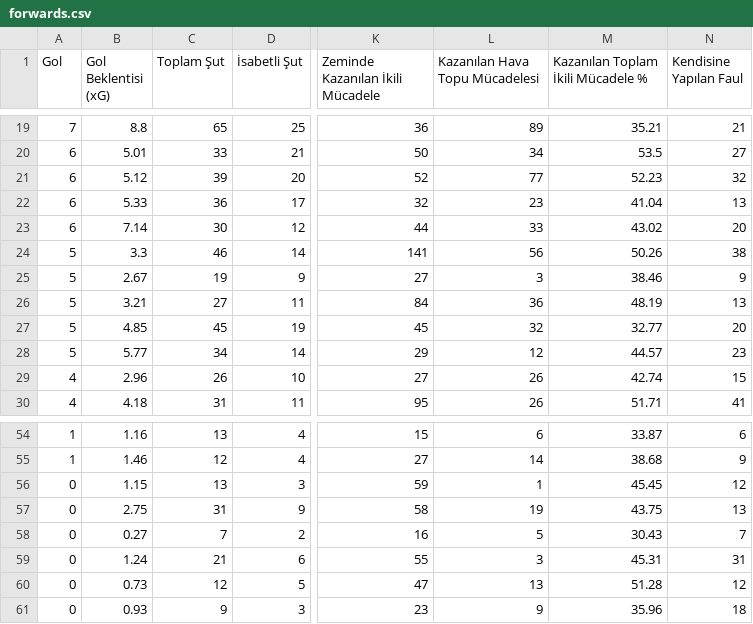
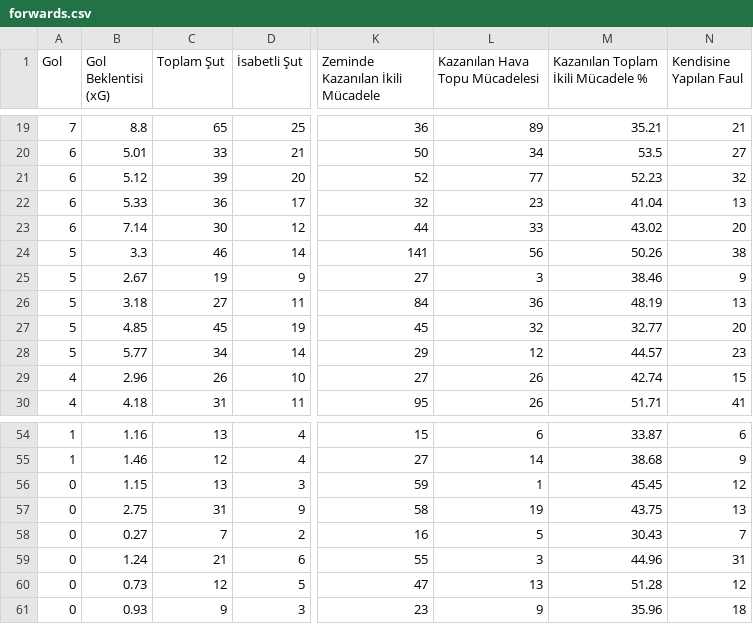
Before and after one commit to scatterradarcsv/csv_scatter_radar_total, a CSV file: forwards.csv, drawn as a sheet; only a part is shown, gaps mark what is left out; the diff names each change by its address in the sheet, - before the commit and + after, or states it on an @@ line.

Commit message:
Updated forwards.csv

```diff
--- a/forwards.csv
+++ b/forwards.csv
-B26 (Gol Beklentisi (xG)): 3.21
+B26 (Gol Beklentisi (xG)): 3.18
-M59: 45.31
+M59: 44.96
```
